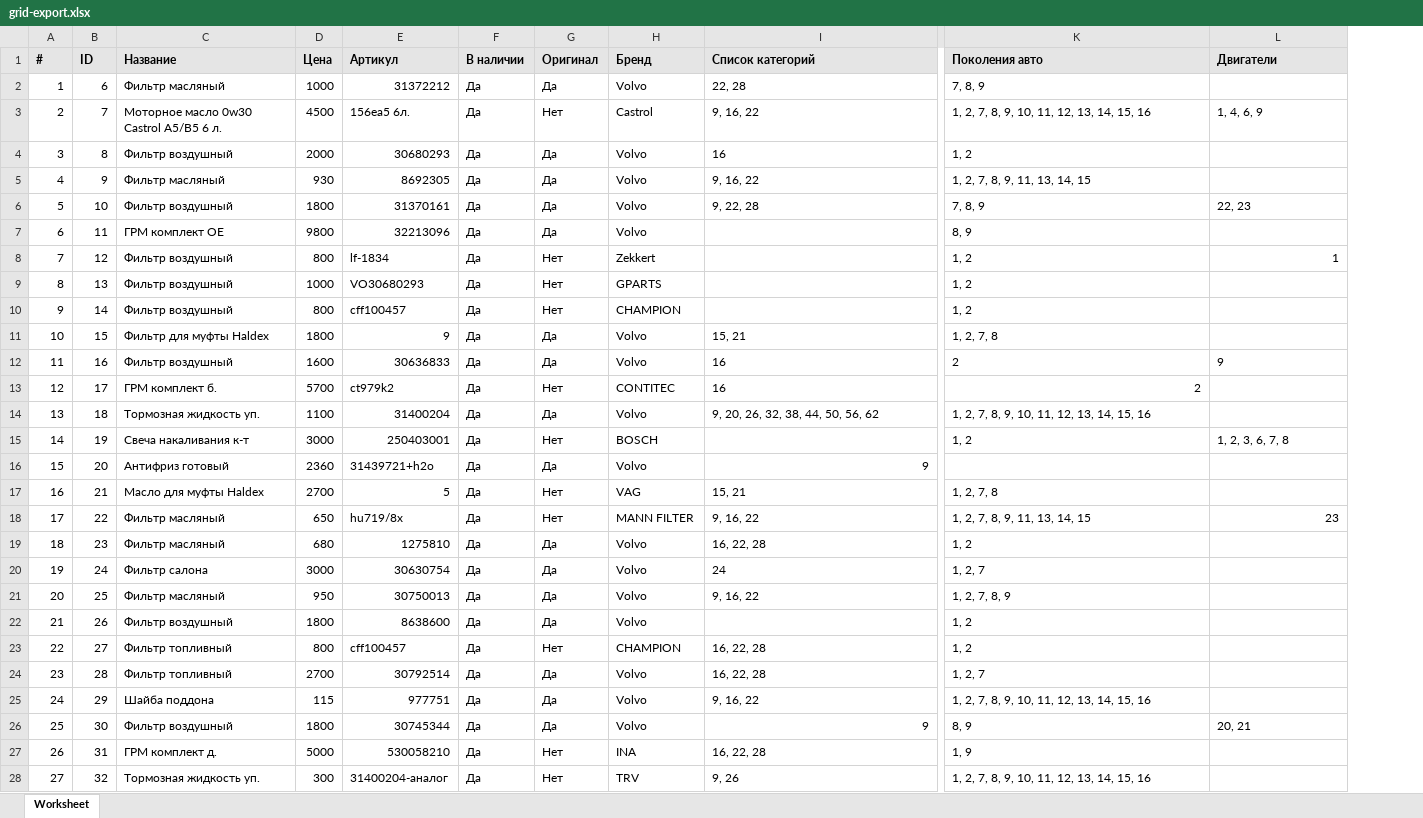
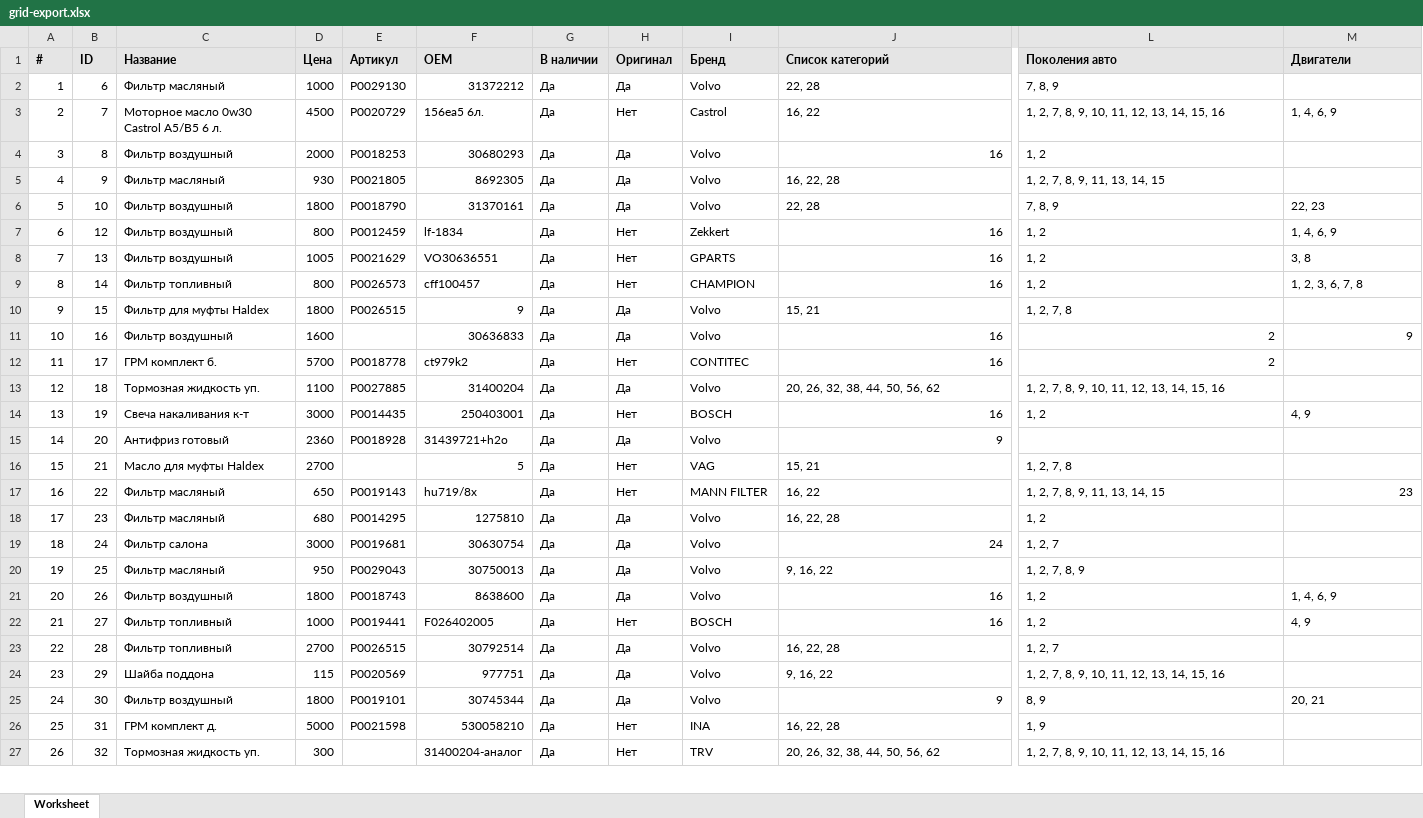
Before and after one commit to yoshk-in/inavto, an Excel workbook: backend/web/uploads/grid-export.xlsx, sheet Worksheet, drawn as a sheet; only a part is shown, gaps mark what is left out; values as stored, in another font and other column widths than the file's, no borders; charts and pictures not drawn; removed rows and columns are numbered as before the commit, all else as after; rows hold the shown columns only; the diff covers the shown part only; the diff names each change by its address in the sheet, - before the commit and + after, or states it on an @@ line.

```diff
--- a/backend/web/uploads/grid-export.xlsx (sheet Worksheet)
+++ b/backend/web/uploads/grid-export.xlsx (sheet Worksheet)
+column E (Артикул), rows 2-26: Р0029130 | Р0020729 | Р0018253 | Р0021805 | Р0018790 | Р0012459 | Р0021629 | Р0026573 | Р0026515 |  | Р0018778 | Р0027885 | Р0014435 | Р0018928 |  | Р0019143 | Р0014295 | Р0019681 | Р0029043 | Р0018743 | Р0019441 | Р0026515 | Р0020569 | Р0019101 | Р0021598
-F1: Артикул
+F1: OEM
-J3 (Список категорий): 9, 16, 22
+J3 (Список категорий): 16, 22
-J4 alignment: left
+J4 alignment: right
-J5 (Список категорий): 9, 16, 22
+J5 (Список категорий): 16, 22, 28
-J6 (Список категорий): 9, 22, 28
+J6 (Список категорий): 22, 28
-row 7: 6 | 11 | ГРМ комплект ОЕ | 9800 | 32213096 | Да | Да | Volvo |  | 8, 9
@@ column A (#) renumbered from row 7 down @@
-J7:J9 (Список категорий): (empty)
+J7:J9 (Список категорий): 16
-M7 (Двигатели): 1
+M7 (Двигатели): 1, 4, 6, 9
-D8 (Цена): 1000
+D8 (Цена): 1005
-F8 (OEM): VO30680293
+F8 (OEM): VO30636551
-M8 (Двигатели): (empty)
+M8 (Двигатели): 3, 8
-C9 (Название): Фильтр воздушный
+C9 (Название): Фильтр топливный
-M9 (Двигатели): (empty)
+M9 (Двигатели): 1, 2, 3, 6, 7, 8
-J11:J12 alignment: left
+J11:J12 alignment: right
-L11:M11 alignment: left
+L11:M11 alignment: right
-J13 (Список категорий): 9, 20, 26, 32, 38, 44, 50, 56, 62
+J13 (Список категорий): 20, 26, 32, 38, 44, 50, 56, 62
-J14 (Список категорий): (empty)
+J14 (Список категорий): 16
-M14 (Двигатели): 1, 2, 3, 6, 7, 8
+M14 (Двигатели): 4, 9
-J17 (Список категорий): 9, 16, 22
+J17 (Список категорий): 16, 22
-J19 alignment: left
+J19 alignment: right
-J21 (Список категорий): (empty)
+J21 (Список категорий): 16
-M21 (Двигатели): (empty)
+M21 (Двигатели): 1, 4, 6, 9
-D22 (Цена): 800
+D22 (Цена): 1000
-F22 (OEM): cff100457
+F22 (OEM): F026402005
-I22 (Бренд): CHAMPION
+I22 (Бренд): BOSCH
-J22 (Список категорий): 16, 22, 28
+J22 (Список категорий): 16
-M22 (Двигатели): (empty)
+M22 (Двигатели): 4, 9
-J27 (Список категорий): 9, 26
+J27 (Список категорий): 20, 26, 32, 38, 44, 50, 56, 62
```
Also changed, not shown: 18 edited cells and cell formats elsewhere in this sheet, 2 other files.
